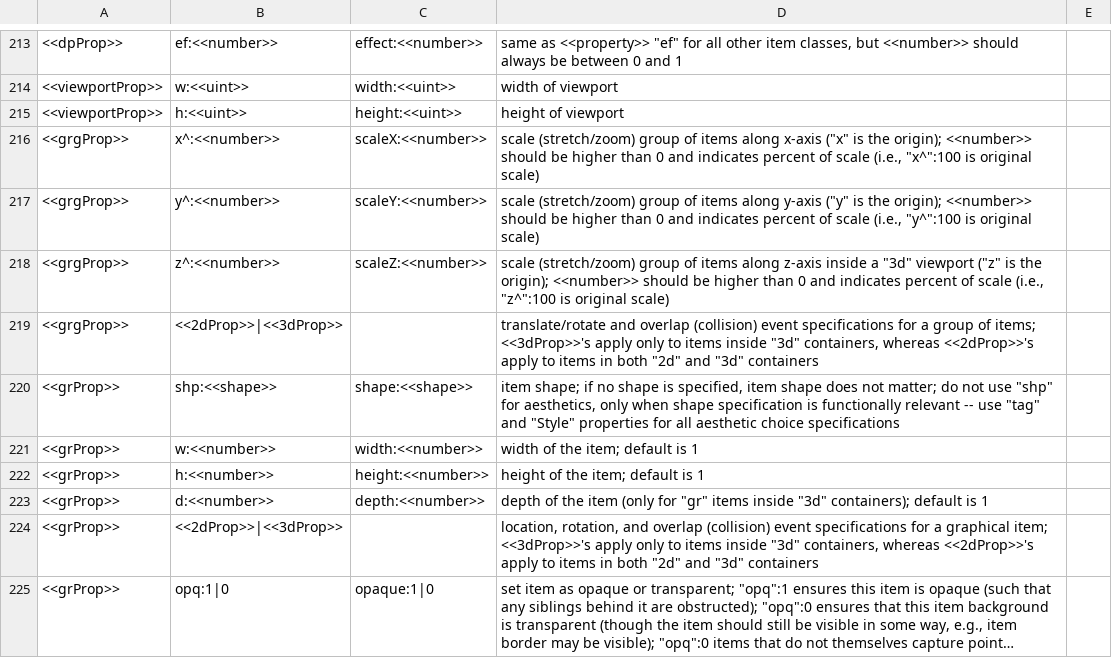
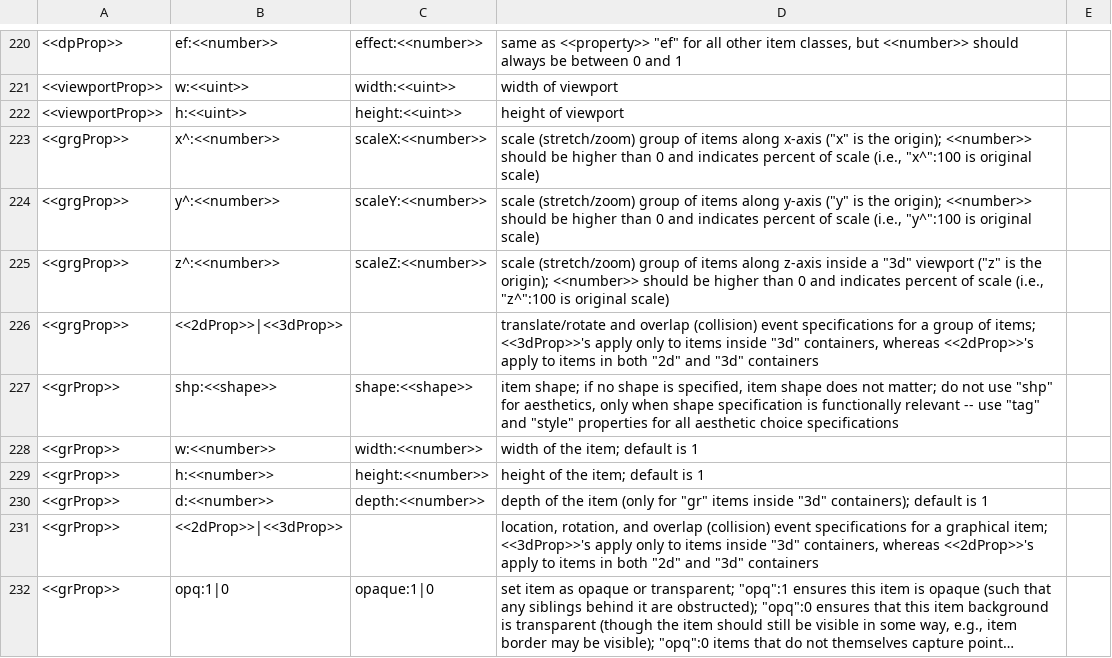
Before and after one commit to uinl/uinl, a TSV file: uinl.tsv, drawn as a sheet; only a part is shown, gaps mark what is left out; long unchanged cells end in …; addresses are those after the commit; the diff covers the shown part only; the diff names each change by its address in the sheet, - before the commit and + after, or states it on an @@ line.

```diff
--- a/uinl.tsv
+++ b/uinl.tsv
-D227: …"tag" and "Style" properties for…
+D227: …"tag" and "style" properties for…
```
Also changed, not shown: 11 added rows, 2 removed rows and 15 edited cells elsewhere in this file, 1 other file.
